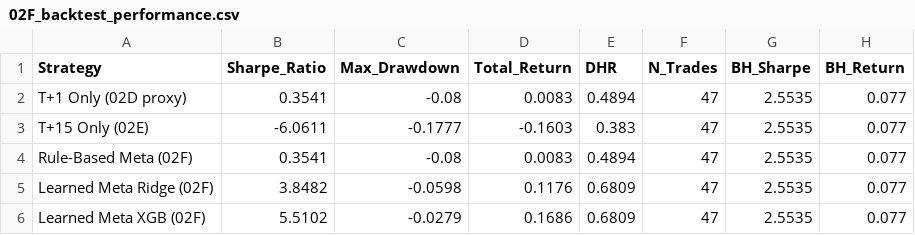
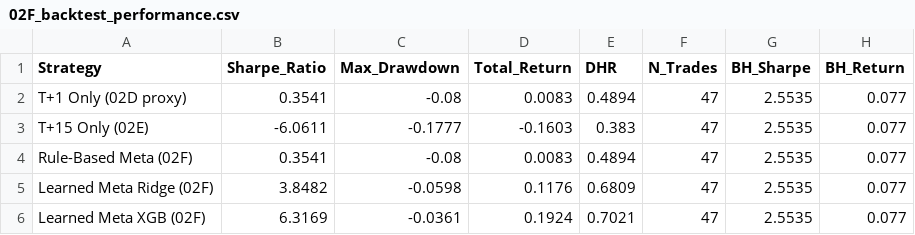
Before and after one commit to EnochCHIU-polyu/ML-in-Finance-Data-Project, a CSV file: project_folder/02_stock_price_regression/data/02F_backtest_performance.csv, drawn as a sheet.

```diff
--- a/project_folder/02_stock_price_regression/data/02F_backtest_performance.csv
+++ b/project_folder/02_stock_price_regression/data/02F_backtest_performance.csv
@@ -5,2 +5,2 @@ Rule-Based Meta (02F),0.3541,-0.08,0.0083,0.4894,47,2.5535,0.077
 Learned Meta Ridge (02F),3.8482,-0.0598,0.1176,0.6809,47,2.5535,0.077
-Learned Meta XGB (02F),5.5102,-0.0279,0.1686,0.6809,47,2.5535,0.077
+Learned Meta XGB (02F),6.3169,-0.0361,0.1924,0.7021,47,2.5535,0.077
```
Also changed, not shown: project_folder/02_stock_price_regression/data/02D_cluster_news_features.csv, project_folder/02_stock_price_regression/data/02D_stock_level_eval.csv, 5 other files.
